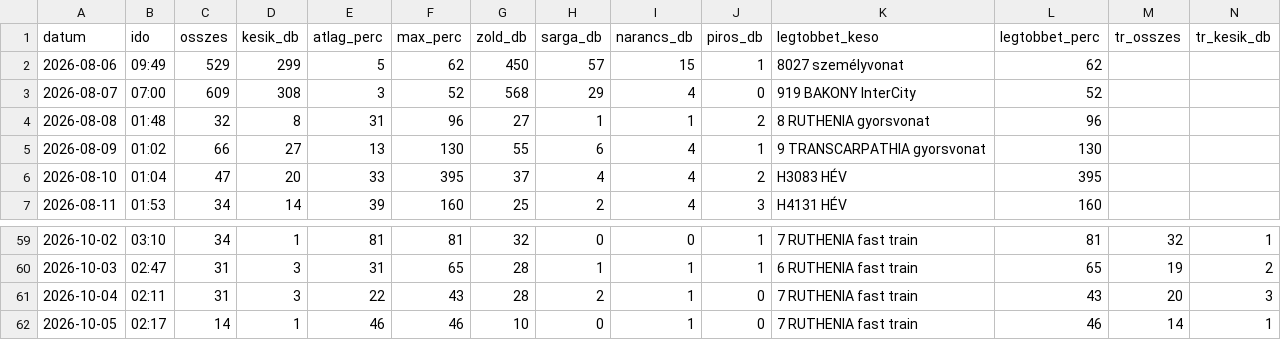
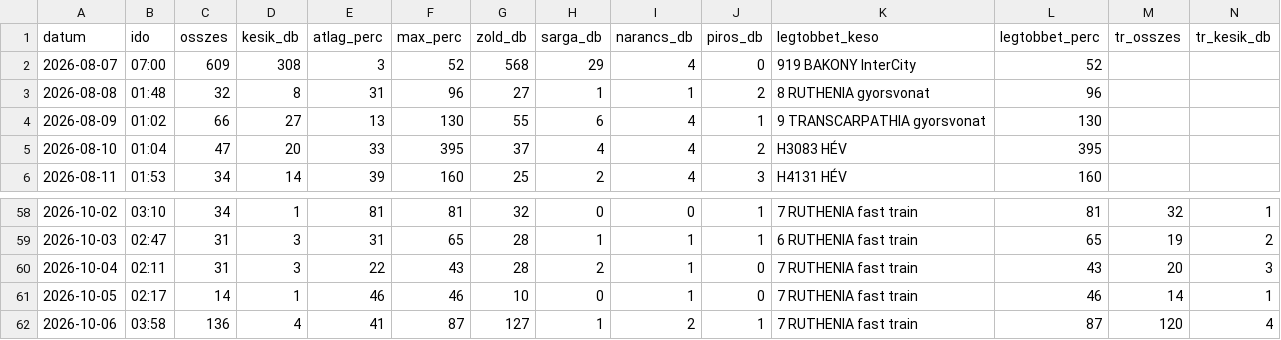
Before and after one commit to molnarzsoltphoto/abigel-stats, a CSV file: data/kesesi_adatok.csv, drawn as a sheet; only a part is shown, gaps mark what is left out; removed rows and columns are numbered as before the commit, all else as after; rows hold the shown columns only; the diff names each change by its address in the sheet, - before the commit and + after, or states it on an @@ line.

Commit message:
Napi késési adat – 2026-10-06

```diff
--- a/data/kesesi_adatok.csv
+++ b/data/kesesi_adatok.csv
-row 2: 2026-08-06 | 09:49 | 529 | 299 | 5 | 62 | 450 | 57 | 15 | 1 | 8027 személyvonat | 62
+row 62: 2026-10-06 | 03:58 | 136 | 4 | 41 | 87 | 127 | 1 | 2 | 1 | 7 RUTHENIA fast train | 87 | 120 | 4
```
